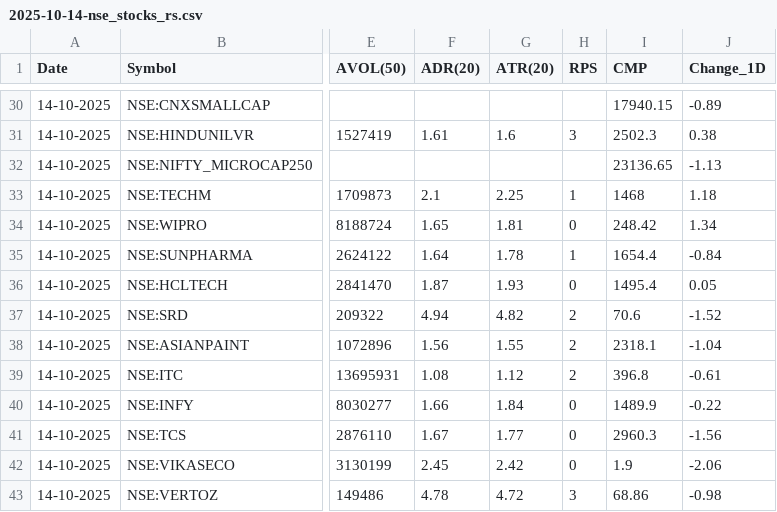
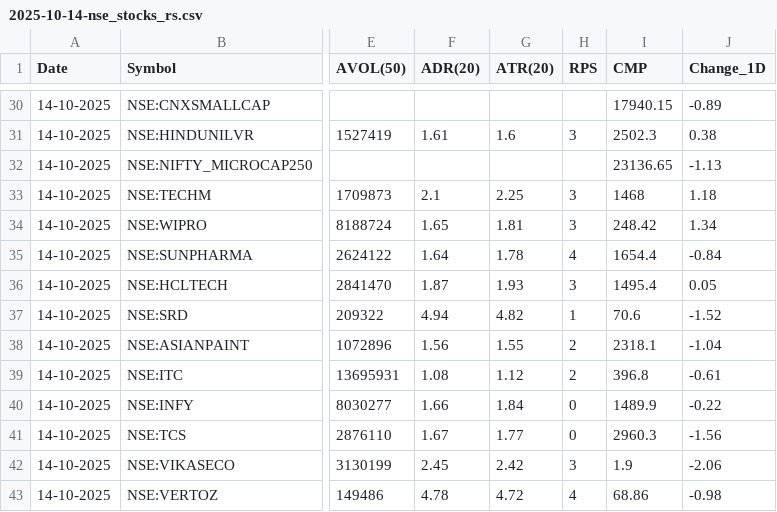
Before and after one commit to tanejahimanshu/Trading, a CSV file: 2025-10-14-nse_stocks_rs.csv, drawn as a sheet; only a part is shown, gaps mark what is left out; the diff covers the shown part only; the diff names each change by its address in the sheet, - before the commit and + after, or states it on an @@ line.

```diff
--- a/2025-10-14-nse_stocks_rs.csv
+++ b/2025-10-14-nse_stocks_rs.csv
-H33 (RPS): 1
+H33 (RPS): 3
-H34 (RPS): 0
+H34 (RPS): 3
-H35 (RPS): 1
+H35 (RPS): 4
-H36 (RPS): 0
+H36 (RPS): 3
-H37 (RPS): 2
+H37 (RPS): 1
-H42 (RPS): 0
+H42 (RPS): 3
-H43 (RPS): 3
+H43 (RPS): 4
```
Also changed, not shown: 8 edited cells elsewhere in this file.
